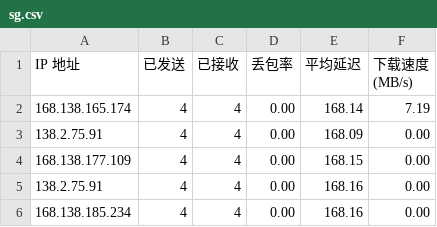
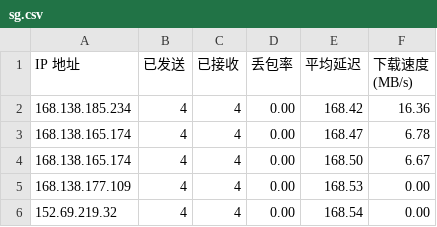
Before and after one commit to eliangwww/CFCDN-Auto, a CSV file: CloudflareST/sg.csv, drawn as a sheet.

```diff
--- a/CloudflareST/sg.csv
+++ b/CloudflareST/sg.csv
@@ -1,6 +1,6 @@
 IP 地址,已发送,已接收,丢包率,平均延迟,下载速度 (MB/s)
-168.138.165.174,4,4,0.00,168.14,7.19
-138.2.75.91,4,4,0.00,168.09,0.00
-168.138.177.109,4,4,0.00,168.15,0.00
-138.2.75.91,4,4,0.00,168.16,0.00
-168.138.185.234,4,4,0.00,168.16,0.00
+168.138.185.234,4,4,0.00,168.42,16.36
+168.138.165.174,4,4,0.00,168.47,6.78
+168.138.165.174,4,4,0.00,168.50,6.67
+168.138.177.109,4,4,0.00,168.53,0.00
+152.69.219.32,4,4,0.00,168.54,0.00
```
Also changed, not shown: 3 other files.
